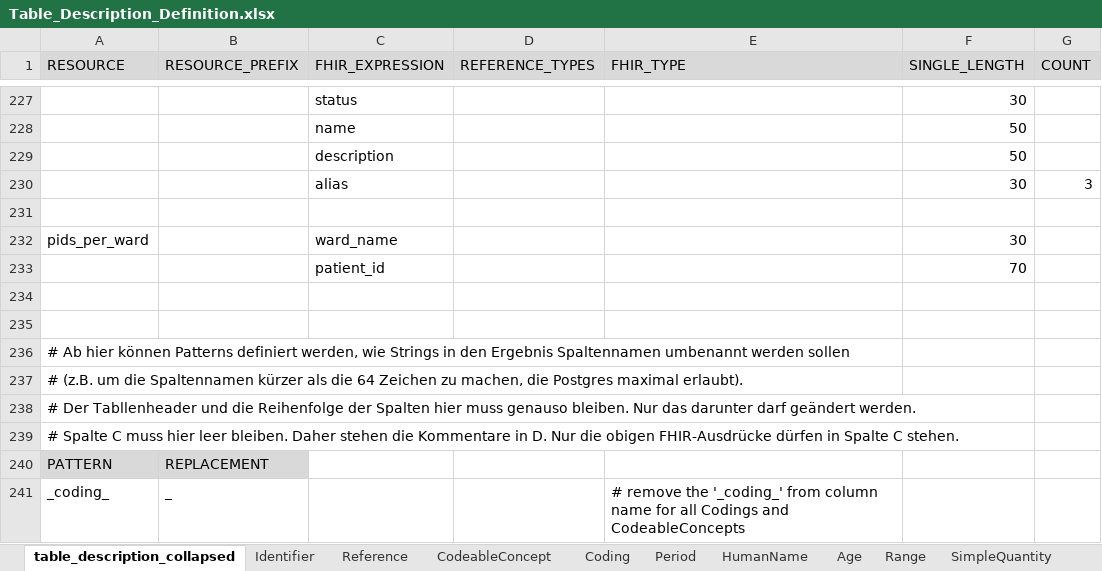
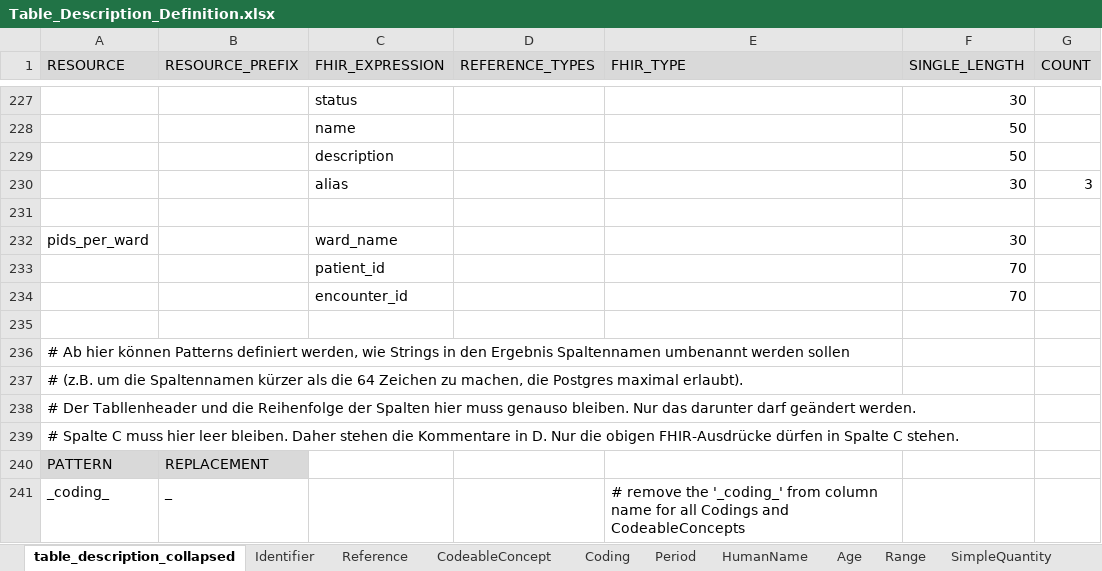
Before and after one commit to medizininformatik-initiative/INTERPOLAR, an Excel workbook: R-cds2db/cds2db/inst/extdata/Table_Description_Definition.xlsx, sheet table_description_collapsed, drawn as a sheet; only a part is shown, gaps mark what is left out; values as stored, in another font and other column widths than the file's, no borders; the diff names each change by its address in the sheet, - before the commit and + after, or states it on an @@ line.

```diff
--- a/R-cds2db/cds2db/inst/extdata/Table_Description_Definition.xlsx (sheet table_description_collapsed)
+++ b/R-cds2db/cds2db/inst/extdata/Table_Description_Definition.xlsx (sheet table_description_collapsed)
-row 234: (empty)
+row 234:  |  | encounter_id |  |  | 70
```
Also changed, not shown: R-cds2db/cds2db/inst/extdata/Table_Description.xlsx, 6 other files.
